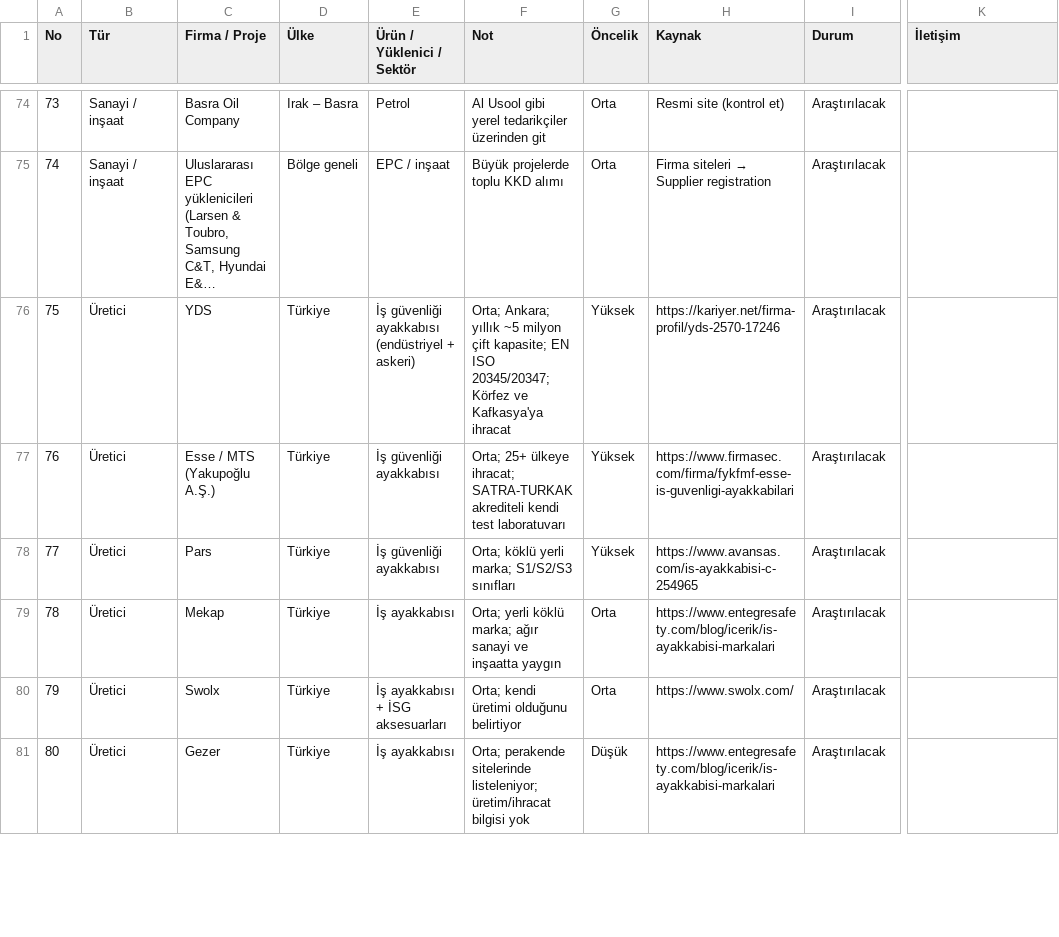
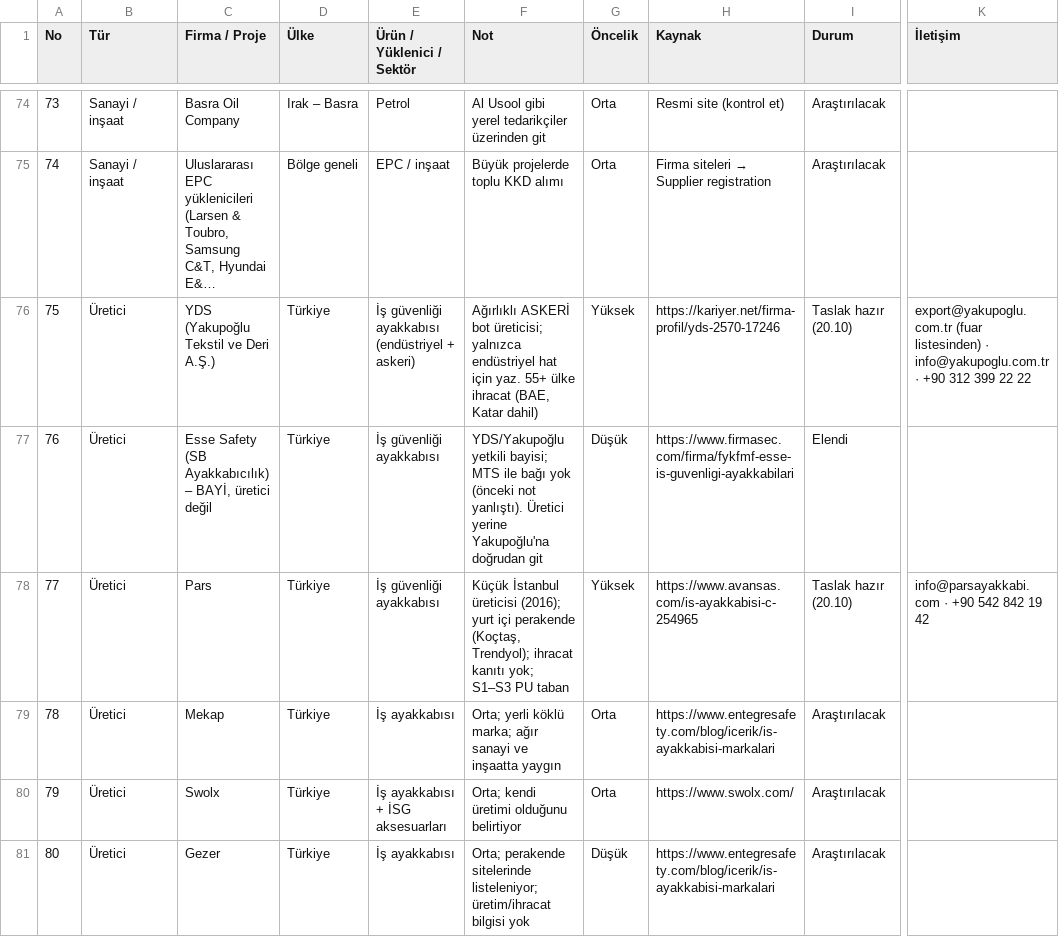
Before and after one commit to kahiyecoffee-del/Li, a CSV file: kkd-ticaret/09-portfoy-v2.csv, drawn as a sheet; only a part is shown, gaps mark what is left out; long unchanged cells end in …; the diff covers the shown part only; the diff names each change by its address in the sheet, - before the commit and + after, or states it on an @@ line.

```diff
--- a/kkd-ticaret/09-portfoy-v2.csv
+++ b/kkd-ticaret/09-portfoy-v2.csv
-C76 (Firma / Proje): YDS
+C76 (Firma / Proje): YDS (Yakupoğlu Tekstil ve Deri A.Ş.)
-F76 (Not): Orta; Ankara; yıllık ~5 milyon çift kapasite; EN ISO 20345/20347; Körfez ve Kafkasya'ya ihracat
+F76 (Not): Ağırlıklı ASKERİ bot üreticisi; yalnızca endüstriyel hat için yaz. 55+ ülke ihracat (BAE, Katar dahil)
-I76 (Durum): Araştırılacak
+I76 (Durum): Taslak hazır (20.10)
-K76 (İletişim): (empty)
+K76 (İletişim): export@yakupoglu.com.tr (fuar listesinden) · info@yakupoglu.com.tr · +90 312 399 22 22
-C77 (Firma / Proje): Esse / MTS (Yakupoğlu A.Ş.)
+C77 (Firma / Proje): Esse Safety (SB Ayakkabıcılık) – BAYİ, üretici değil
-F77 (Not): Orta; 25+ ülkeye ihracat; SATRA-TURKAK akrediteli kendi test laboratuvarı
+F77 (Not): YDS/Yakupoğlu yetkili bayisi; MTS ile bağı yok (önceki not yanlıştı). Üretici yerine Yakupoğlu'na doğrudan git
-G77 (Öncelik): Yüksek
+G77 (Öncelik): Düşük
-I77 (Durum): Araştırılacak
+I77 (Durum): Elendi
-F78 (Not): Orta; köklü yerli marka; S1/S2/S3 sınıfları
+F78 (Not): Küçük İstanbul üreticisi (2016); yurt içi perakende (Koçtaş, Trendyol); ihracat kanıtı yok; S1–S3 PU taban
-I78 (Durum): Araştırılacak
+I78 (Durum): Taslak hazır (20.10)
-K78 (İletişim): (empty)
+K78 (İletişim): info@parsayakkabi.com · +90 542 842 19 42
```
Also changed, not shown: 2 added rows and 3 edited cells elsewhere in this file.
